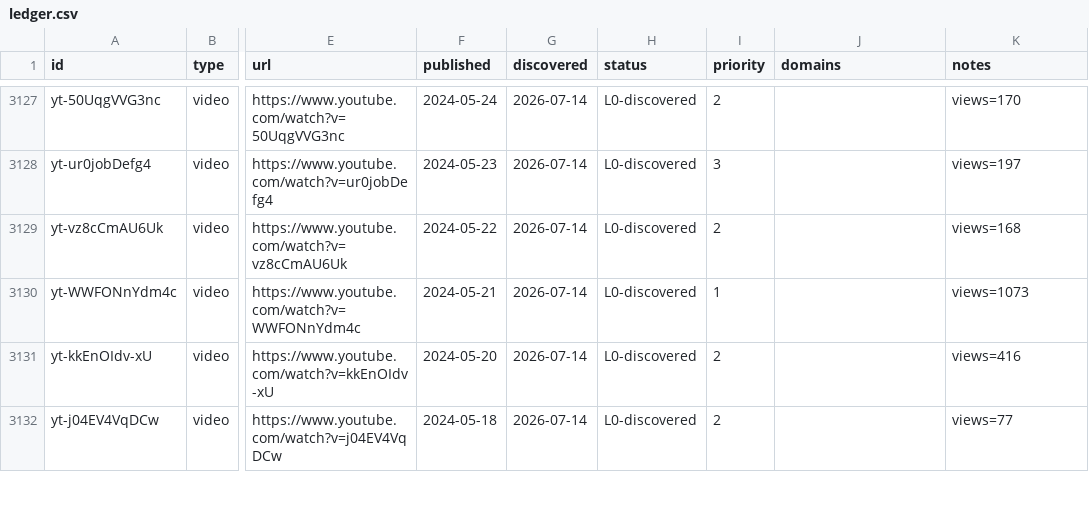
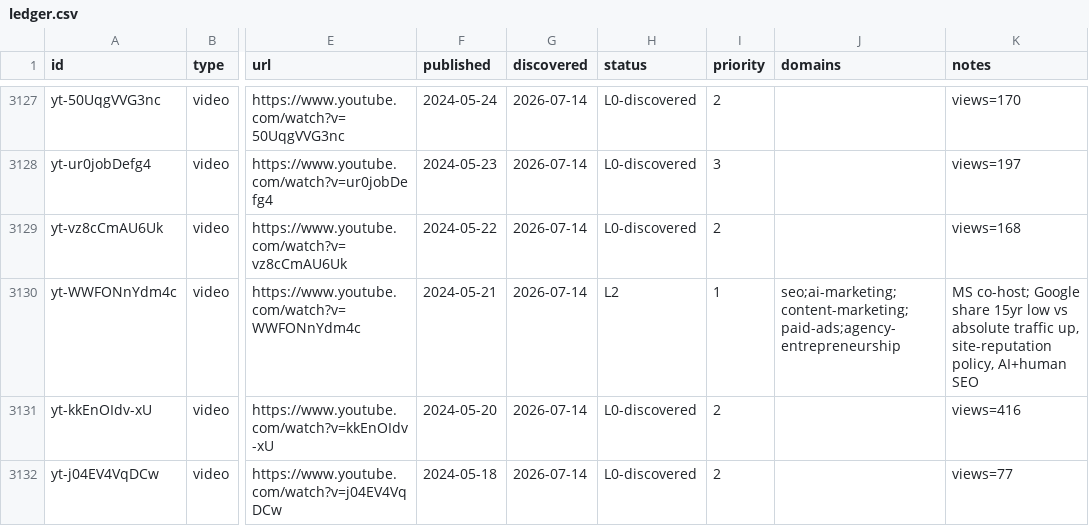
Before and after one commit to claes-work/neil-patel-clone, a CSV file: pipeline/ledger.csv, drawn as a sheet; only a part is shown, gaps mark what is left out; the diff covers the shown part only; the diff names each change by its address in the sheet, - before the commit and + after, or states it on an @@ line.

Commit message:
ingest: yt batch (@MarketingSchoolPod, 8) — P1 long-form 2024-05→09
8 co-hosted MS episodes to L2 (88→96). Neil/Eric attribution-gated per line;
2024-08-21 is an NP Digital webinar (Aubrey+Kyle co-presenters) — quarantined.
5 L3-candidates flagged for next synthesis. No guest crossover, no rate-limiting.

```diff
--- a/pipeline/ledger.csv
+++ b/pipeline/ledger.csv
-H3130 (status): L0-discovered
+H3130 (status): L2
-J3130 (domains): (empty)
+J3130 (domains): seo;ai-marketing;content-marketing;paid-ads;agency-entrepreneurship
-K3130 (notes): views=1073
+K3130 (notes): MS co-host; Google share 15yr low vs absolute traffic up, site-reputation policy, AI+human SEO
```
Also changed, not shown: 21 edited cells elsewhere in this file, 11 other files.
